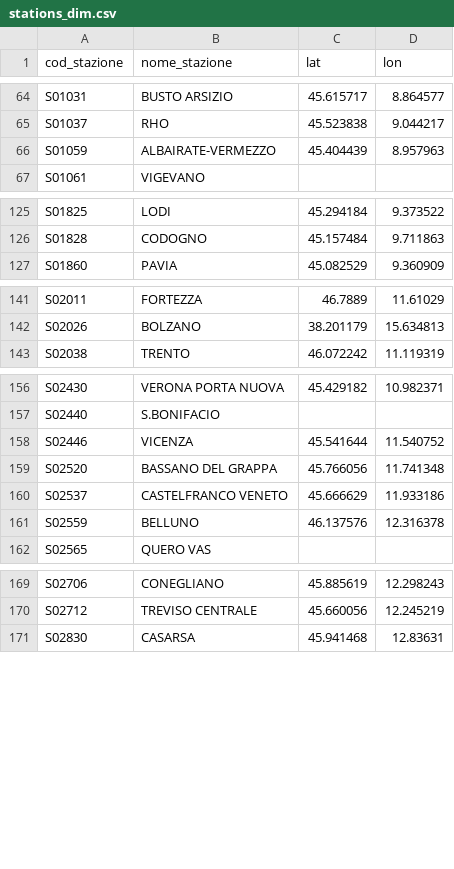
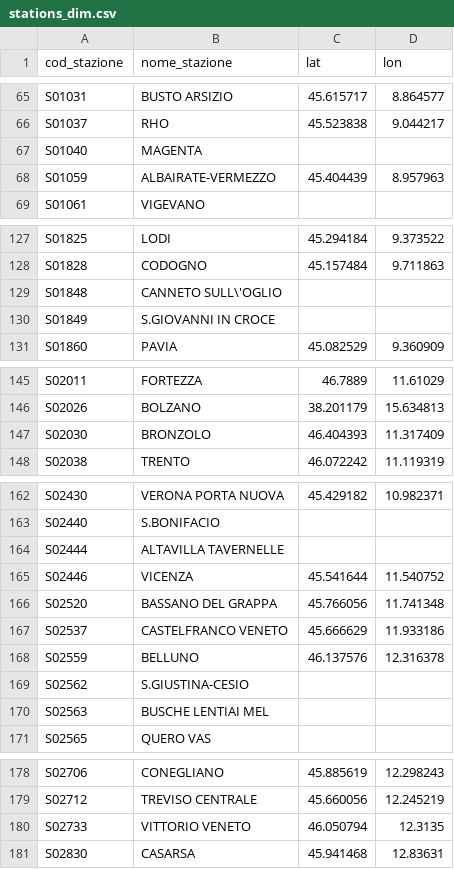
Before and after one commit to DrElegantia/trainstats-dashboard-test, a CSV file: data/gold/stations_dim.csv, drawn as a sheet; only a part is shown, gaps mark what is left out; the diff covers the shown part only.

```diff
--- a/data/gold/stations_dim.csv
+++ b/data/gold/stations_dim.csv
@@ -65,2 +66,3 @@ S01031,BUSTO ARSIZIO,45.615717,8.864577
 S01037,RHO,45.523838,9.044217
+S01040,MAGENTA,,
 S01059,ALBAIRATE-VERMEZZO,45.404439,8.957963
@@ -126,2 +128,4 @@ S01825,LODI,45.294184,9.373522
 S01828,CODOGNO,45.157484,9.711863
+S01848,CANNETO SULL\'OGLIO,,
+S01849,S.GIOVANNI IN CROCE,,
 S01860,PAVIA,45.082529,9.360909
@@ -142,2 +146,3 @@ S02011,FORTEZZA,46.7889,11.61029
 S02026,BOLZANO,38.201179,15.634813
+S02030,BRONZOLO,46.404393,11.317409
 S02038,TRENTO,46.072242,11.119319
@@ -157,2 +163,3 @@ S02430,VERONA PORTA NUOVA,45.429182,10.982371
 S02440,S.BONIFACIO,,
+S02444,ALTAVILLA TAVERNELLE,,
 S02446,VICENZA,45.541644,11.540752
@@ -161,2 +168,4 @@ S02537,CASTELFRANCO VENETO,45.666629,11.933186
 S02559,BELLUNO,46.137576,12.316378
+S02562,S.GIUSTINA-CESIO,,
+S02563,BUSCHE LENTIAI MEL,,
 S02565,QUERO VAS,,
@@ -170,2 +179,3 @@ S02706,CONEGLIANO,45.885619,12.298243
 S02712,TREVISO CENTRALE,45.660056,12.245219
+S02733,VITTORIO VENETO,46.050794,12.3135
 S02830,CASARSA,45.941468,12.83631
```
Also changed, not shown: 3 added rows and 4 moved rows elsewhere in this file, data/gold/kpi_dettaglio_categoria.csv, data/gold/kpi_mese_categoria.csv, 7 other files.
